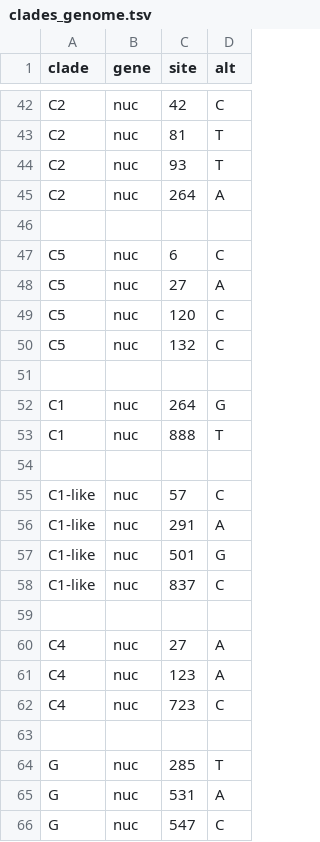
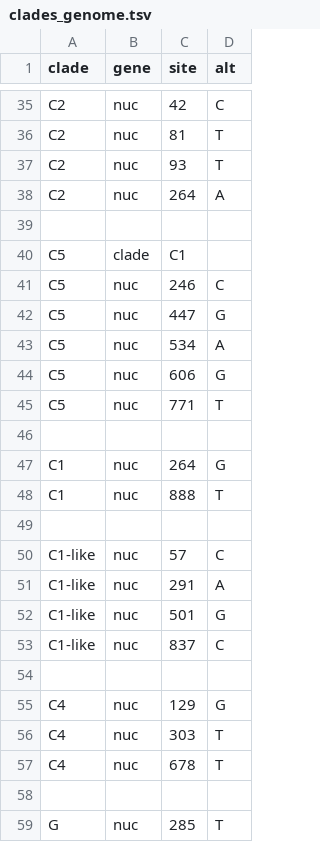
Before and after one commit to hodcroftlab/enterovirus_a71, a TSV file: vp1/config/clades_genome.tsv, drawn as a sheet; only a part is shown, gaps mark what is left out; the shorter side is filled out with more unchanged rows; the diff covers the shown part only.

```diff
--- a/vp1/config/clades_genome.tsv
+++ b/vp1/config/clades_genome.tsv
@@ -46,6 +39,8 @@ C2	nuc	264	A
 
-C5	nuc	6	C
-C5	nuc	27	A
-C5	nuc	120	C
-C5	nuc	132	C
+C5	clade	C1
+C5	nuc	246	C
+C5	nuc	447	G
+C5	nuc	534	A
+C5	nuc	606	G
+C5	nuc	771	T
 
@@ -59,5 +54,5 @@ C1-like	nuc	837	C
 
-C4	nuc	27	A
-C4	nuc	123	A
-C4	nuc	723	C
+C4	nuc	129	G
+C4	nuc	303	T
+C4	nuc	678	T
 
```
Also changed, not shown: 2 added rows, 9 removed rows and 6 edited cells elsewhere in this file, config/lat_longs.tsv, 1 other file.
